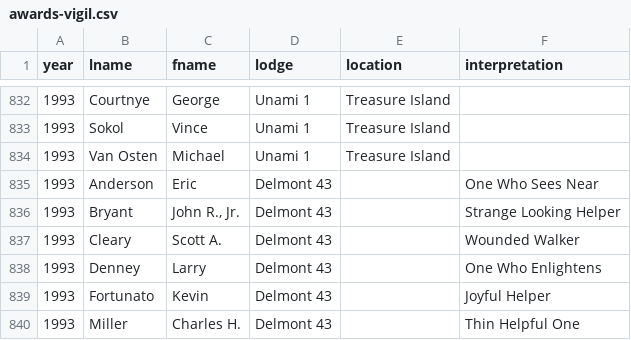
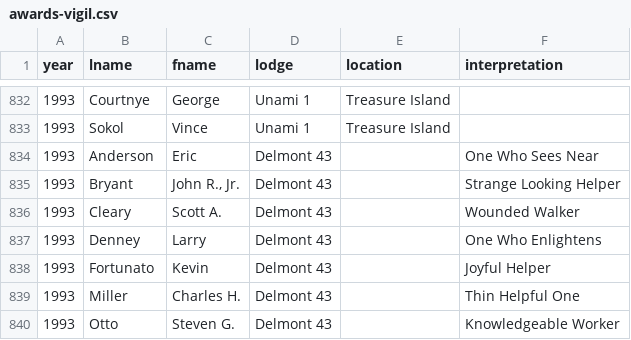
Before and after one commit to colbsa/UnamiLodge.org, a CSV file: _data/awards-vigil.csv, drawn as a sheet; only a part is shown, gaps mark what is left out; the shorter side is filled out with more unchanged rows; the diff names each change by its address in the sheet, - before the commit and + after, or states it on an @@ line.

Commit message:
Updated at the request of the Staff Adviser

```diff
--- a/_data/awards-vigil.csv
+++ b/_data/awards-vigil.csv
-row 834: 1993 | Van Osten | Michael | Unami 1 | Treasure Island
```
